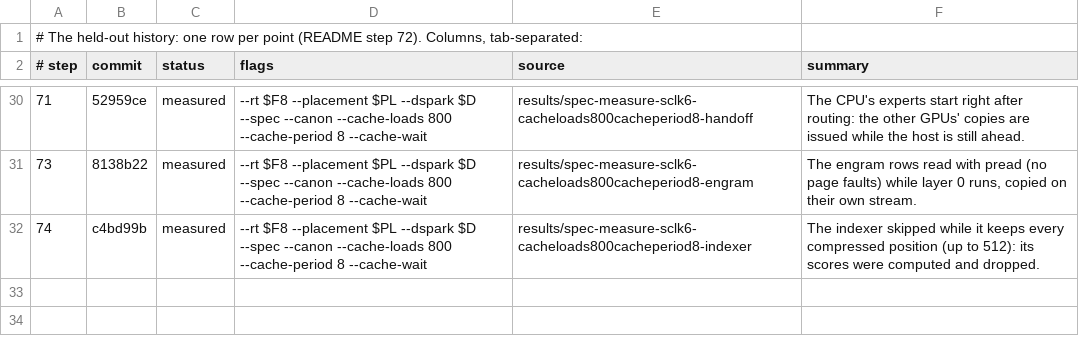
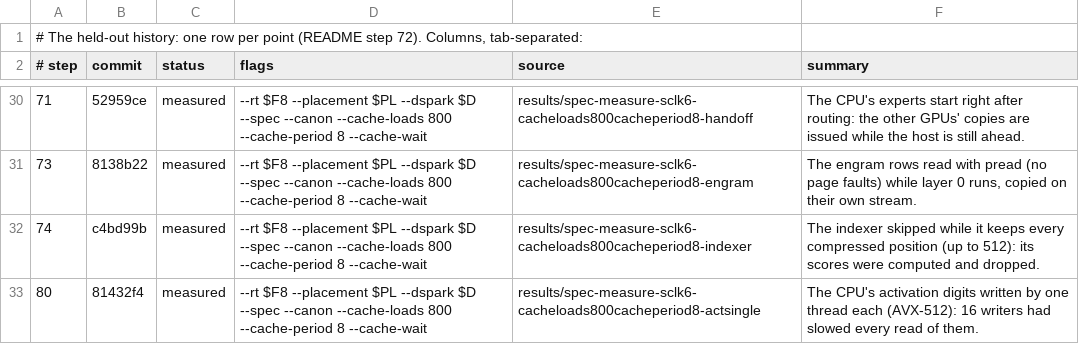
Before and after one commit to okuvshynov/llama-sandbox, a TSV file: ds-completion/results/heldout-history/points.tsv, drawn as a sheet; only a part is shown, gaps mark what is left out.

```diff
--- a/ds-completion/results/heldout-history/points.tsv
+++ b/ds-completion/results/heldout-history/points.tsv
@@ -32 +32,2 @@
 74	c4bd99b	measured	--rt $F8 --placement $PL --dspark $D --spec --canon --cache-loads 800 --cache-period 8 --cache-wait	results/spec-measure-sclk6-cacheloads800cacheperiod8-indexer	The indexer skipped while it keeps every compressed position (up to 512): its scores were computed and dropped.
+80	81432f4	measured	--rt $F8 --placement $PL --dspark $D --spec --canon --cache-loads 800 --cache-period 8 --cache-wait	results/spec-measure-sclk6-cacheloads800cacheperiod8-actsingle	The CPU's activation digits written by one thread each (AVX-512): 16 writers had slowed every read of them.
```
Also changed, not shown: ds-completion/results/heldout-history/history.tsv, 2 other files.
